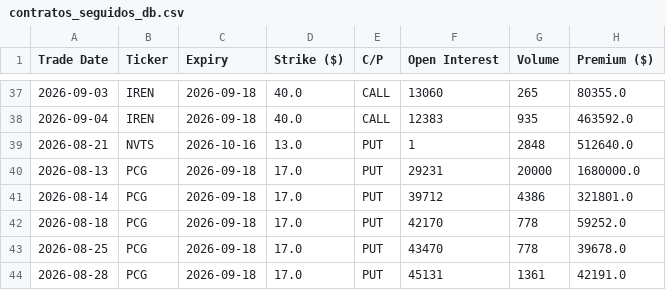
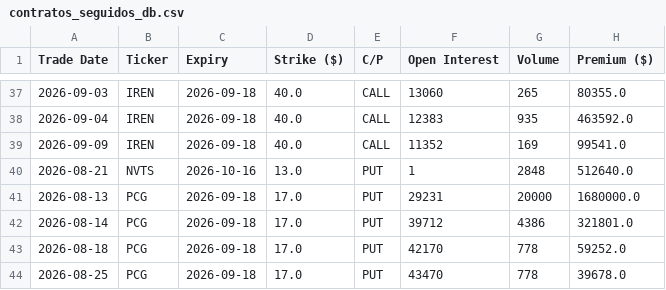
Before and after one commit to avasquez-80/OI, a CSV file: contratos_seguidos_db.csv, drawn as a sheet; only a part is shown, gaps mark what is left out; the shorter side is filled out with more unchanged rows.

Commit message:
Actualización automática de contratos vía script

```diff
--- a/contratos_seguidos_db.csv
+++ b/contratos_seguidos_db.csv
@@ -38,2 +38,3 @@ Trade Date,Ticker,Expiry,Strike ($),C/P,Open Interest,Volume,Premium ($)
 2026-09-04,IREN,2026-09-18,40.0,CALL,12383,935,463592.0
+2026-09-09,IREN,2026-09-18,40.0,CALL,11352,169,99541.0
 2026-08-21,NVTS,2026-10-16,13.0,PUT,1,2848,512640.0
```
